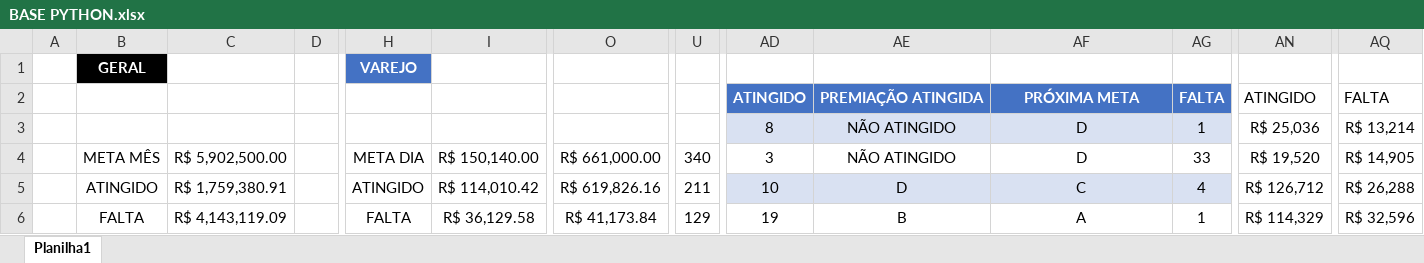
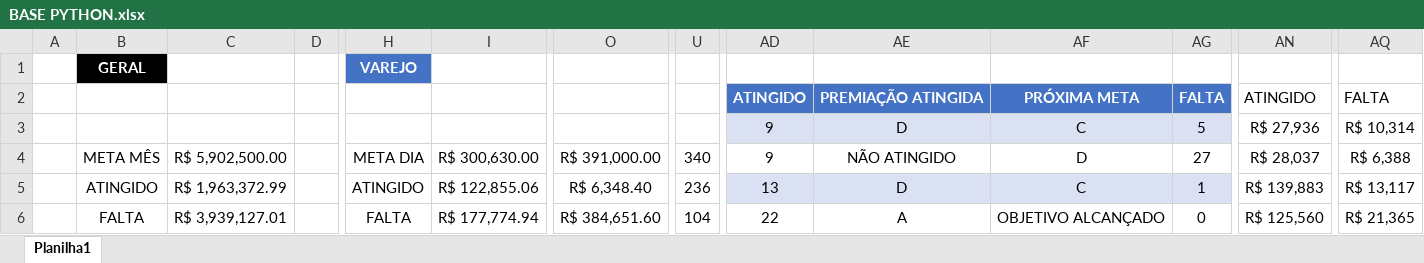
Before and after one commit to JoaoCanhadas/acompanhamento-diario, an Excel workbook: BASE PYTHON.xlsx, sheet Planilha1, drawn as a sheet; only a part is shown, gaps mark what is left out; values as stored, in another font and other column widths than the file's, no borders; conditional formats and table styles not drawn; the diff covers the shown part only; the diff names each change by its address in the sheet, - before the commit and + after, or states it on an @@ line.

Commit message:
Dados atualizados em 14/09/2026 09:01

```diff
--- a/BASE PYTHON.xlsx (sheet Planilha1)
+++ b/BASE PYTHON.xlsx (sheet Planilha1)
-AD3: 8
+AD3: 9
-AE3: NÃO ATINGIDO
+AE3: D
-AF3: D
+AF3: C
-AG3: 1
+AG3: 5
-AN3: R$ 25,036
+AN3: R$ 27,936
-AQ3: R$ 13,214
+AQ3: R$ 10,314
-I4: R$ 150,140.00
+I4: R$ 300,630.00
-O4: R$ 661,000.00
+O4: R$ 391,000.00
-AD4: 3
+AD4: 9
-AG4: 33
+AG4: 27
-AN4: R$ 19,520
+AN4: R$ 28,037
-AQ4: R$ 14,905
+AQ4: R$ 6,388
-C5: R$ 1,759,380.91
+C5: R$ 1,963,372.99
-I5: R$ 114,010.42
+I5: R$ 122,855.06
-O5: R$ 619,826.16
+O5: R$ 6,348.40
-U5: 211
+U5: 236
-AD5: 10
+AD5: 13
-AG5: 4
+AG5: 1
-AN5: R$ 126,712
+AN5: R$ 139,883
-AQ5: R$ 26,288
+AQ5: R$ 13,117
-C6: R$ 4,143,119.09
+C6: R$ 3,939,127.01
-I6: R$ 36,129.58
+I6: R$ 177,774.94
-O6: R$ 41,173.84
+O6: R$ 384,651.60
-U6: 129
+U6: 104
-AD6: 19
+AD6: 22
-AE6: B
+AE6: A
-AF6: A
+AF6: OBJETIVO ALCANÇADO
-AG6: 1
+AG6: 0
-AN6: R$ 114,329
+AN6: R$ 125,560
-AQ6: R$ 32,596
+AQ6: R$ 21,365
```
Also changed, not shown: 216 edited cells elsewhere in this sheet.
